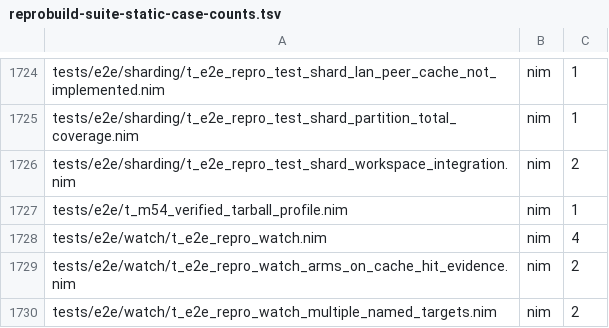
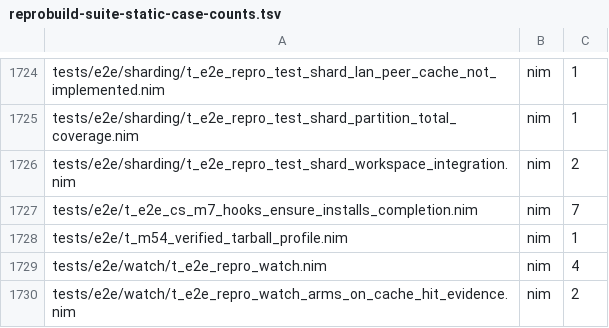
Before and after one commit to metacraft-labs/reprobuild, a TSV file: scripts/reprobuild-suite-static-case-counts.tsv, drawn as a sheet; only a part is shown, gaps mark what is left out; the shorter side is filled out with more unchanged rows; the diff names each change by its address in the sheet, - before the commit and + after, or states it on an @@ line.

Commit message:
feat(hooks): install shell completion with --shell-autocomplete
`repro hooks ensure --shell-autocomplete` used to refuse to run. It now
registers completion for repro in every shell it finds on PATH (and,
system-wide, in /etc/shells): bash, zsh, fish and PowerShell. No shell is
started to find out.

The script is what `repro completion <shell>` prints, saved where the
shell loads completion on its own, with a managed rc or profile block
only where the shell needs one (zsh's fpath, PowerShell's profile, and
bash without bash-completion). The locations come from clispec's
install-location table, so every program on clispec installs to the same
places.

- `--profile` (the default) installs for the current user, `--system` for
  every user under /usr/local/share and PowerShell's all-users profile.
  Both together, or a scope with only --vcs or --shell-direnv, is a usage
  error (exit 2), and so is --system with the native --shell integration,
  whose system-wide file is not defined yet.
- Idempotent: a current file or block is reported unchanged. A file that
  is not a clispec-generated repro script is never replaced (exit 1 after
  every other shell is visited) and is kept by uninstall. Per user, a
  shell that already has repro's script in a system or package location
  gets nothing written, so it is not registered twice.
- A bare `ensure`, `reinstall` or `uninstall` now includes completion.
  The native shell integration stays out of the bare set.
- Each target is an entry with `kind: "completion"` in the hooks report.
- The internal `--system-root` re-roots every system path written or
  consulted, so tests run --system without touching the machine; a target
  that a symlink inside the root leads out of it is refused.
- On Windows, PowerShell profiles are found under the Documents folder
  Windows reports, which folder redirection can move away from
  %USERPROFILE%\Documents; the native PowerShell hook uses it too.

The new end-to-end test drives real bash, zsh, fish and pwsh on a
pseudo-terminal against what was installed, and checks that the invoking
user's own files and the machine's system locations do not change.

nim-cli-spec moves to daef562 for the install-location table and a fix to
its zsh script when autoloaded from fpath.

```diff
--- a/scripts/reprobuild-suite-static-case-counts.tsv
+++ b/scripts/reprobuild-suite-static-case-counts.tsv
+row 1727: tests/e2e/t_e2e_cs_m7_hooks_ensure_installs_completion.nim | nim | 7
```
Also changed, not shown: 15 other files.
